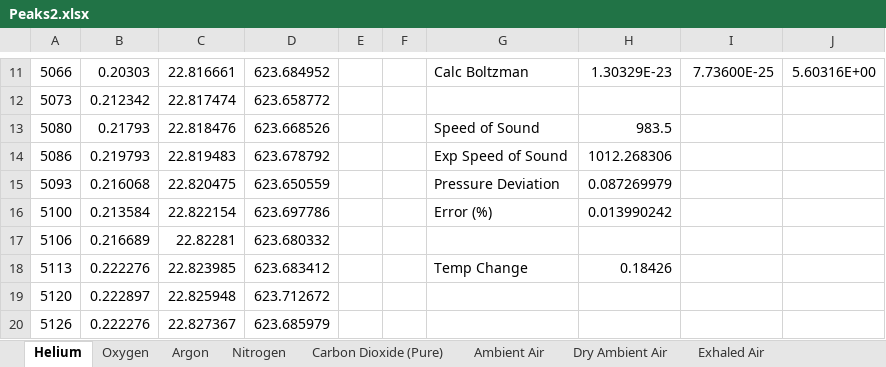
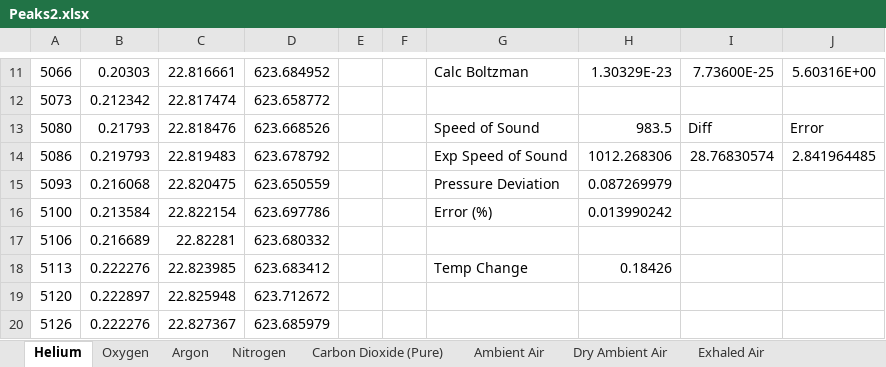
Before and after one commit to MaxWiz/Sound-Resonance, an Excel workbook: Peaks2.xlsx, sheet Helium, drawn as a sheet; only a part is shown, gaps mark what is left out; values as stored, in another font and other column widths than the file's, no borders; charts and pictures not drawn; the diff names each change by its address in the sheet, - before the commit and + after, or states it on an @@ line.

```diff
--- a/Peaks2.xlsx (sheet Helium)
+++ b/Peaks2.xlsx (sheet Helium)
-I13: (empty)
+I13: Diff
-J13: (empty)
+J13: Error
-I14: (empty)
+I14: 28.76830574
-J14: (empty)
+J14: 2.841964485
```
Also changed, not shown: sheet Exhaled Air, sheet Excersize Exhaled Air, sheet Dry Ambient Air, sheet Ambient Air, sheet Carbon Dioxide (Pure), sheet Oxygen, 2 more sheets, charts or pictures.
